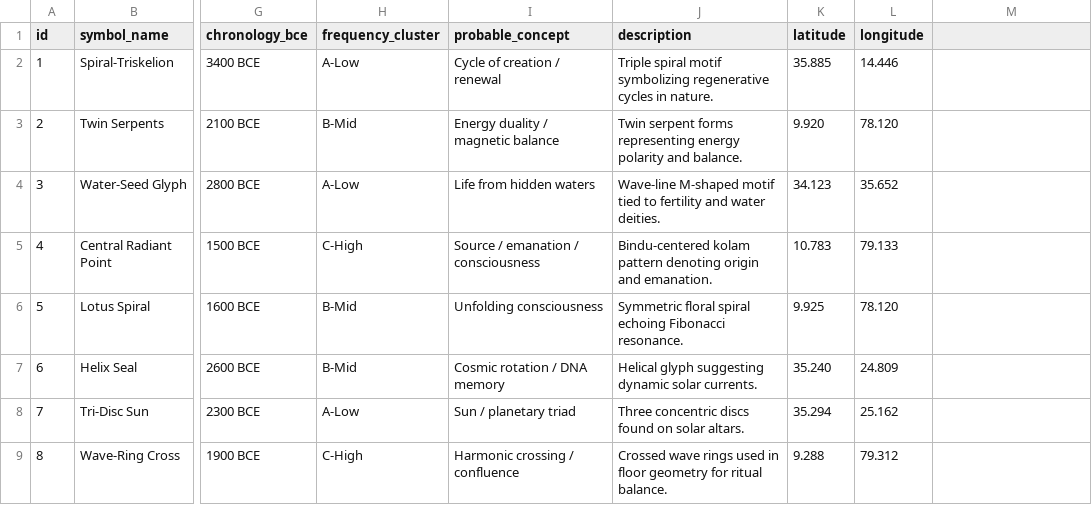
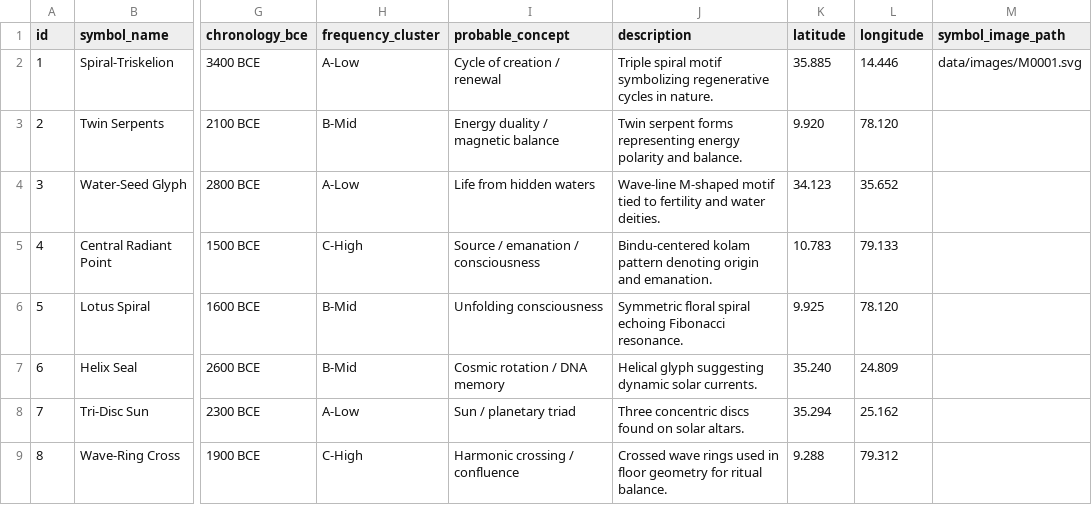
Before and after one commit to mamaofthree579-ship-it/proto-harmonic-lexicon, a CSV file: data/motifs.csv, drawn as a sheet; only a part is shown, gaps mark what is left out; the diff names each change by its address in the sheet, - before the commit and + after, or states it on an @@ line.

Commit message:
Update motifs.csv

```diff
--- a/data/motifs.csv
+++ b/data/motifs.csv
-M1: (empty)
+M1: symbol_image_path
-M2 (symbol_image_path): (empty)
+M2 (symbol_image_path): data/images/M0001.svg
```
